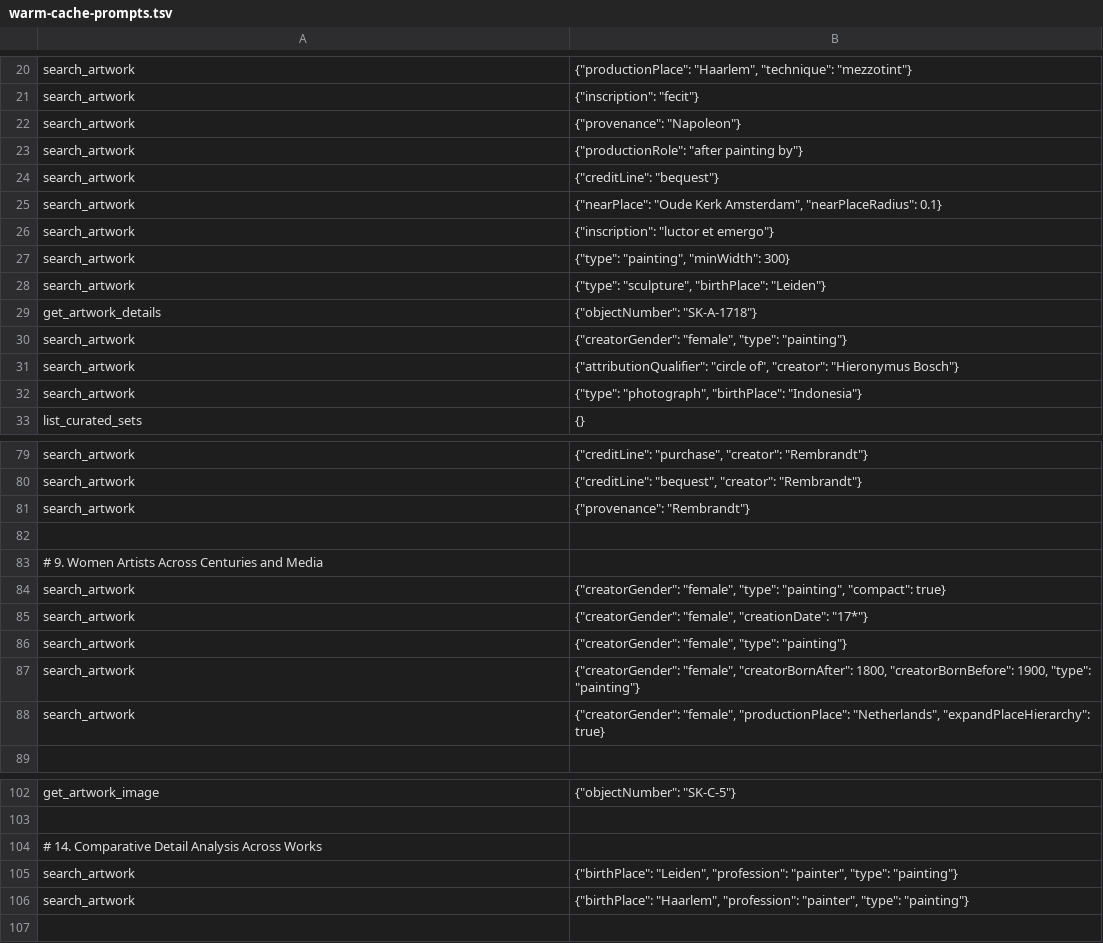
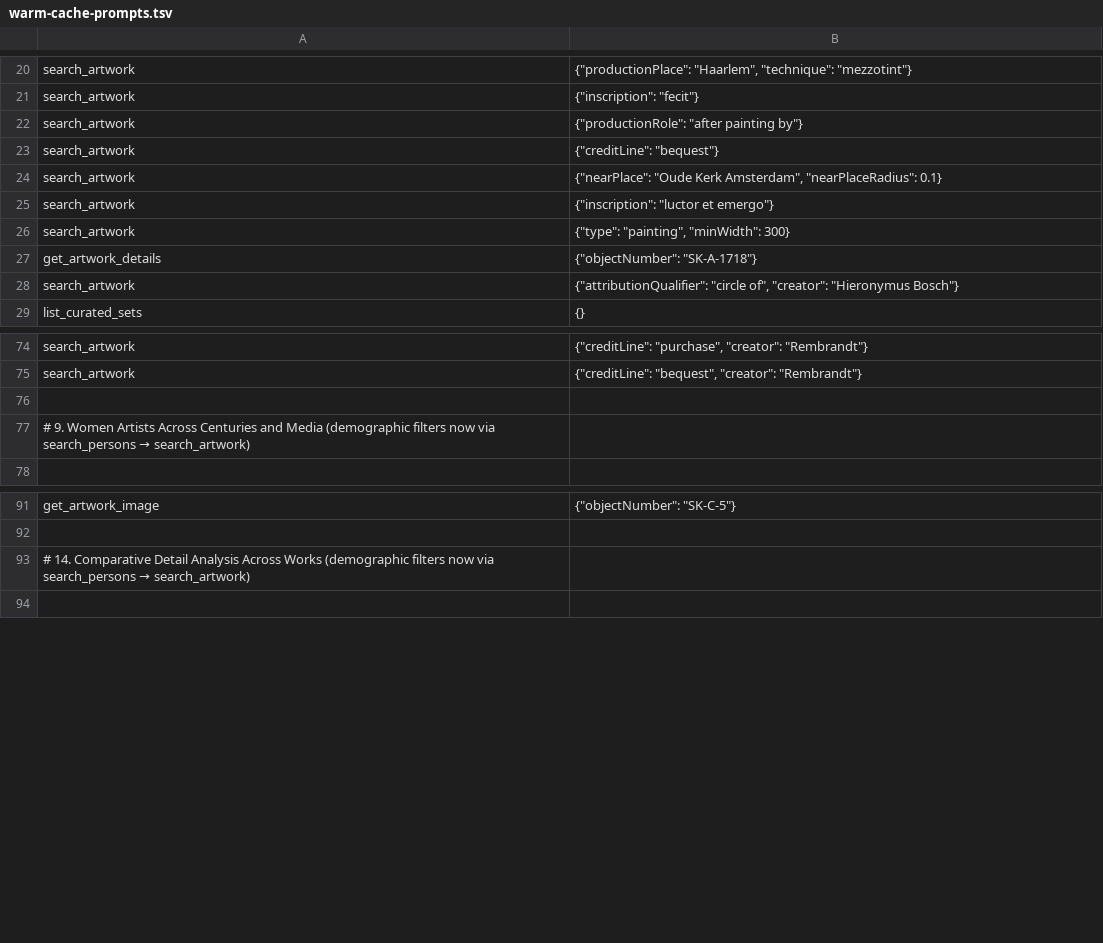
Before and after one commit to kintopp/rijksmuseum-mcp-plus, a TSV file: scripts/warm-cache-prompts.tsv, drawn as a sheet; only a part is shown, gaps mark what is left out; the diff covers the shown part only.

```diff
--- a/scripts/warm-cache-prompts.tsv
+++ b/scripts/warm-cache-prompts.tsv
@@ -21,3 +21,2 @@ search_artwork	{"productionPlace": "Haarlem", "technique": "mezzotint"}
 search_artwork	{"inscription": "fecit"}
-search_artwork	{"provenance": "Napoleon"}
 search_artwork	{"productionRole": "after painting by"}
@@ -27,7 +26,4 @@ search_artwork	{"inscription": "luctor et emergo"}
 search_artwork	{"type": "painting", "minWidth": 300}
-search_artwork	{"type": "sculpture", "birthPlace": "Leiden"}
 get_artwork_details	{"objectNumber": "SK-A-1718"}
-search_artwork	{"creatorGender": "female", "type": "painting"}
 search_artwork	{"attributionQualifier": "circle of", "creator": "Hieronymus Bosch"}
-search_artwork	{"type": "photograph", "birthPlace": "Indonesia"}
 list_curated_sets	{}
@@ -80,10 +75,4 @@ search_artwork	{"creditLine": "purchase", "creator": "Rembrandt"}
 search_artwork	{"creditLine": "bequest", "creator": "Rembrandt"}
-search_artwork	{"provenance": "Rembrandt"}
 
-# 9. Women Artists Across Centuries and Media
-search_artwork	{"creatorGender": "female", "type": "painting", "compact": true}
-search_artwork	{"creatorGender": "female", "creationDate": "17*"}
-search_artwork	{"creatorGender": "female", "type": "painting"}
-search_artwork	{"creatorGender": "female", "creatorBornAfter": 1800, "creatorBornBefore": 1900, "type": "painting"}
-search_artwork	{"creatorGender": "female", "productionPlace": "Netherlands", "expandPlaceHierarchy": true}
+# 9. Women Artists Across Centuries and Media (demographic filters now via search_persons → search_artwork)
 
@@ -103,5 +92,3 @@ get_artwork_image	{"objectNumber": "SK-C-5"}
 
-# 14. Comparative Detail Analysis Across Works
-search_artwork	{"birthPlace": "Leiden", "profession": "painter", "type": "painting"}
-search_artwork	{"birthPlace": "Haarlem", "profession": "painter", "type": "painting"}
+# 14. Comparative Detail Analysis Across Works (demographic filters now via search_persons → search_artwork)
 
```
Also changed, not shown: 1 removed row elsewhere in this file, 7 other files.
